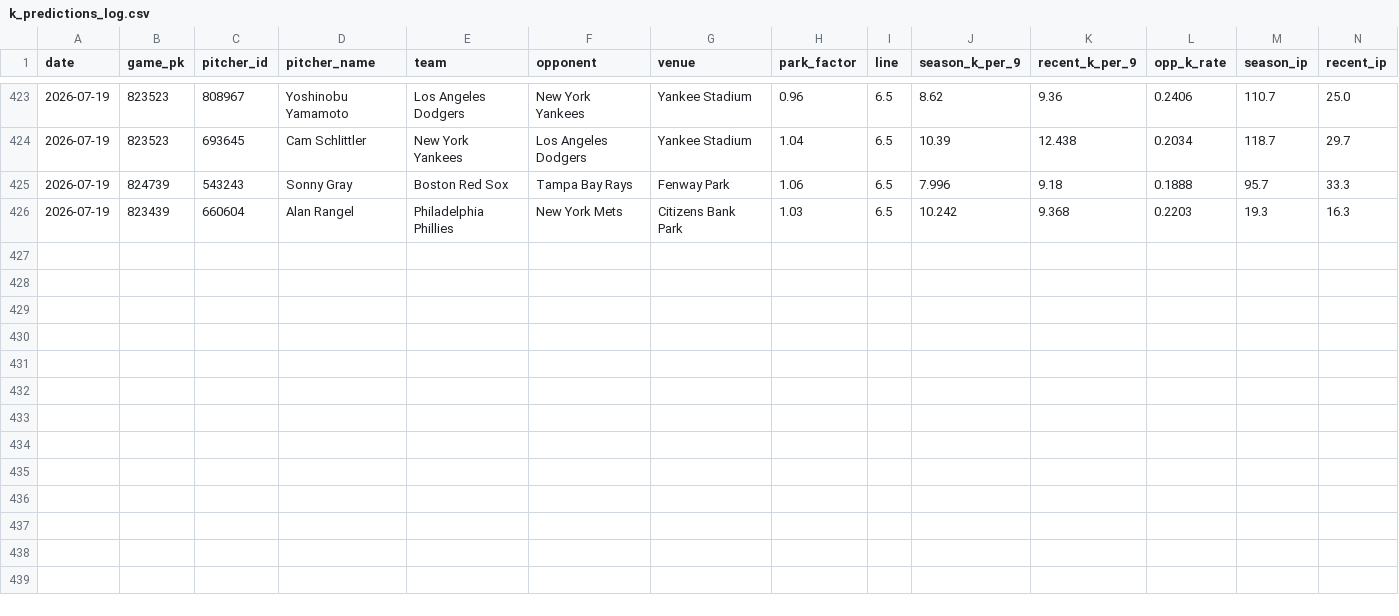
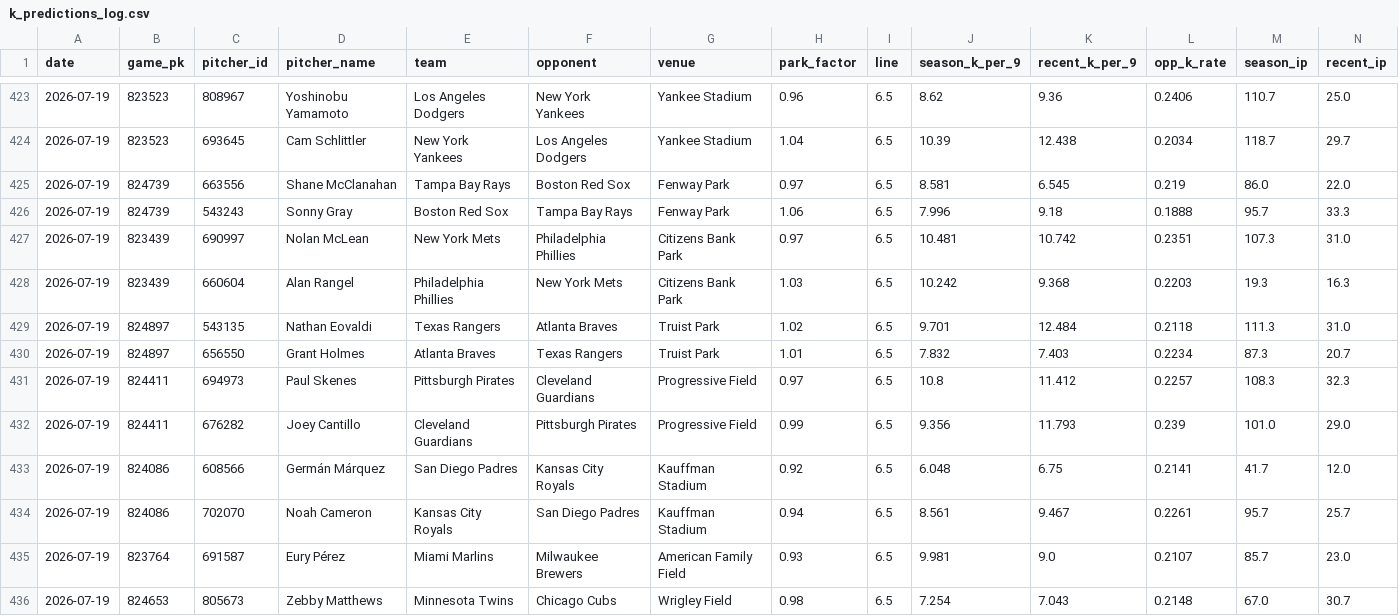
Before and after one commit to yuschajp/mlb_hits_model, a CSV file: data/ledger/k_predictions_log.csv, drawn as a sheet; only a part is shown, gaps mark what is left out; rows hold the shown columns only; the diff names each change by its address in the sheet, - before the commit and + after, or states it on an @@ line.

Commit message:
Update ledger data (2026-07-19 11:43)

```diff
--- a/data/ledger/k_predictions_log.csv
+++ b/data/ledger/k_predictions_log.csv
+row 425: 2026-07-19 | 824739 | 663556 | Shane McClanahan | Tampa Bay Rays | Boston Red Sox | Fenway Park | 0.97 | 6.5 | 8.581 | 6.545 | 0.219 | 86.0 | 22.0
+row 427: 2026-07-19 | 823439 | 690997 | Nolan McLean | New York Mets | Philadelphia Phillies | Citizens Bank Park | 0.97 | 6.5 | 10.481 | 10.742 | 0.2351 | 107.3 | 31.0
+row 429: 2026-07-19 | 824897 | 543135 | Nathan Eovaldi | Texas Rangers | Atlanta Braves | Truist Park | 1.02 | 6.5 | 9.701 | 12.484 | 0.2118 | 111.3 | 31.0
+row 430: 2026-07-19 | 824897 | 656550 | Grant Holmes | Atlanta Braves | Texas Rangers | Truist Park | 1.01 | 6.5 | 7.832 | 7.403 | 0.2234 | 87.3 | 20.7
+row 431: 2026-07-19 | 824411 | 694973 | Paul Skenes | Pittsburgh Pirates | Cleveland Guardians | Progressive Field | 0.97 | 6.5 | 10.8 | 11.412 | 0.2257 | 108.3 | 32.3
+row 432: 2026-07-19 | 824411 | 676282 | Joey Cantillo | Cleveland Guardians | Pittsburgh Pirates | Progressive Field | 0.99 | 6.5 | 9.356 | 11.793 | 0.239 | 101.0 | 29.0
+row 433: 2026-07-19 | 824086 | 608566 | Germán Márquez | San Diego Padres | Kansas City Royals | Kauffman Stadium | 0.92 | 6.5 | 6.048 | 6.75 | 0.2141 | 41.7 | 12.0
+row 434: 2026-07-19 | 824086 | 702070 | Noah Cameron | Kansas City Royals | San Diego Padres | Kauffman Stadium | 0.94 | 6.5 | 8.561 | 9.467 | 0.2261 | 95.7 | 25.7
+row 435: 2026-07-19 | 823764 | 691587 | Eury Pérez | Miami Marlins | Milwaukee Brewers | American Family Field | 0.93 | 6.5 | 9.981 | 9.0 | 0.2107 | 85.7 | 23.0
+row 436: 2026-07-19 | 824653 | 805673 | Zebby Matthews | Minnesota Twins | Chicago Cubs | Wrigley Field | 0.98 | 6.5 | 7.254 | 7.043 | 0.2148 | 67.0 | 30.7
```
Also changed, not shown: 2 other files.
